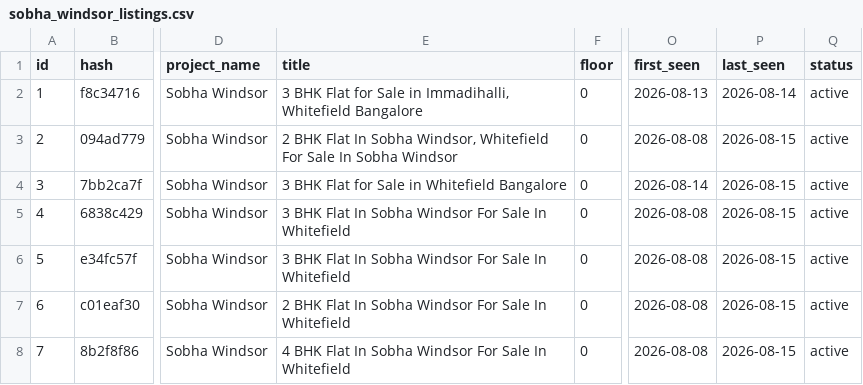
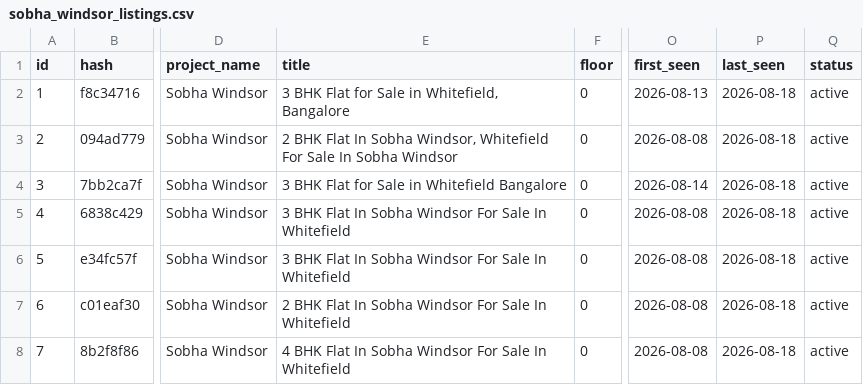
Before and after one commit to indianquant/sobha-neopolis-tracker, a CSV file: data/sobha_windsor_listings.csv, drawn as a sheet; only a part is shown, gaps mark what is left out; the diff covers the shown part only; the diff names each change by its address in the sheet, - before the commit and + after, or states it on an @@ line.

```diff
--- a/data/sobha_windsor_listings.csv
+++ b/data/sobha_windsor_listings.csv
-E2 (title): …Sale in Immadihalli, Whitefield Bangalore
+E2 (title): …Sale in Whitefield, Bangalore
-P2 (last_seen): 2026-08-14
+P2 (last_seen): 2026-08-18
-P3:P8 (last_seen): 2026-08-15
+P3:P8 (last_seen): 2026-08-18
```
Also changed, not shown: 1 added row, 6 removed rows, 21 edited cells and row numbers in column A elsewhere in this file, data/sobha_neopolis_listings.csv, data/sobha_royal_pavilion_listings.csv, 13 other files.
